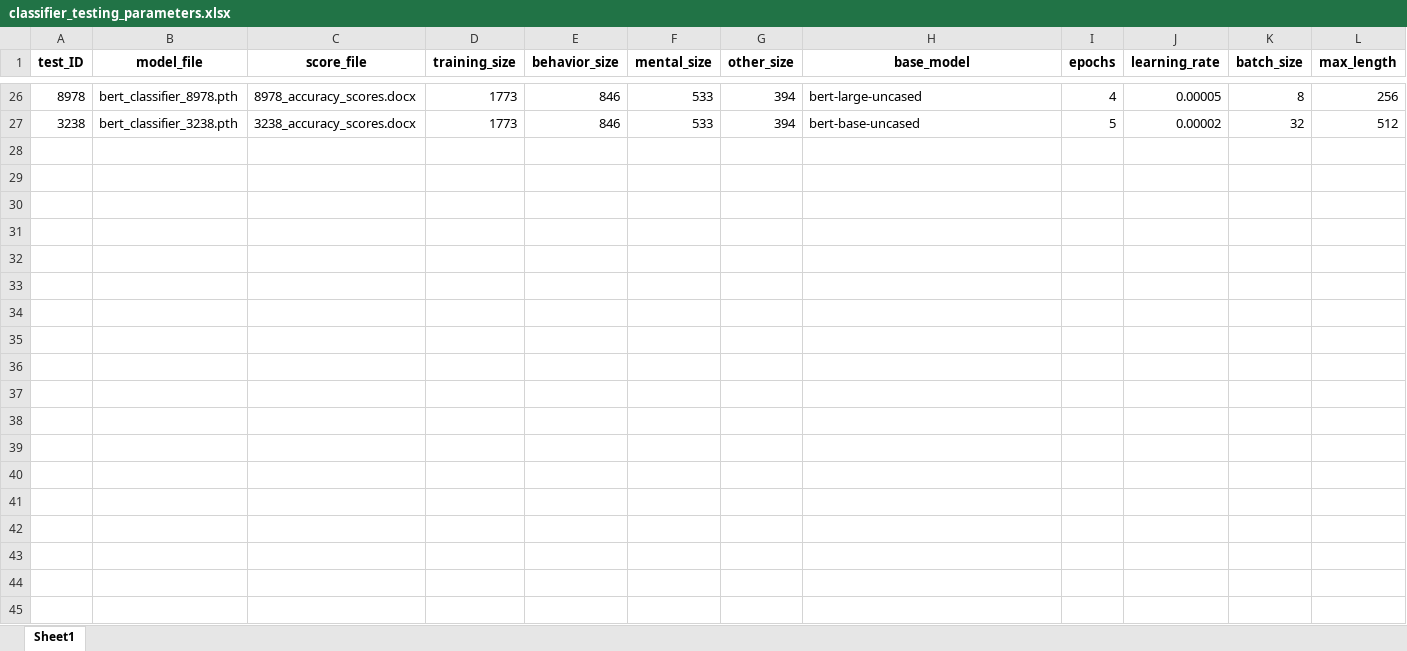
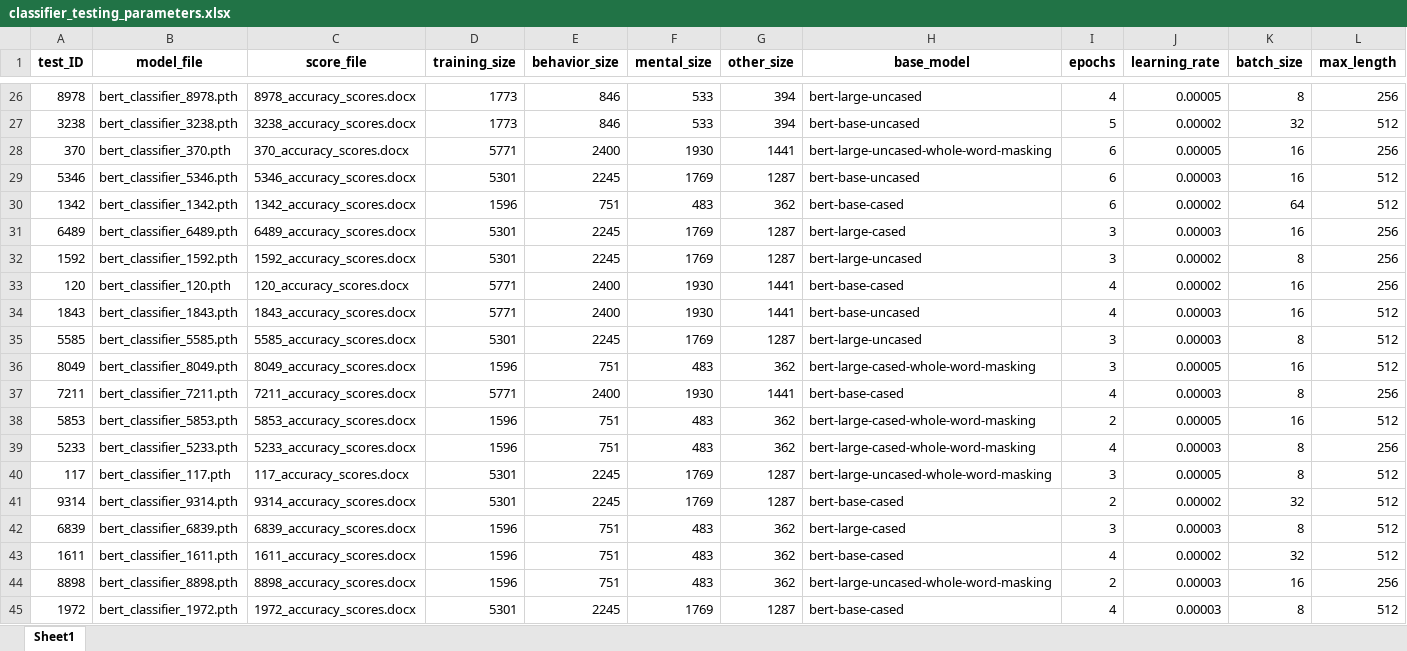
Before and after one commit to ClaudiaECarroll/social_behavior_classifier, an Excel workbook: classifier_testing/classifier_testing_parameters.xlsx, sheet Sheet1, drawn as a sheet; only a part is shown, gaps mark what is left out; values as stored, in another font and other column widths than the file's, no borders; rows hold the shown columns only; the diff covers the shown part only; the diff names each change by its address in the sheet, - before the commit and + after, or states it on an @@ line.

```diff
--- a/classifier_testing/classifier_testing_parameters.xlsx (sheet Sheet1)
+++ b/classifier_testing/classifier_testing_parameters.xlsx (sheet Sheet1)
+row 28: 370 | bert_classifier_370.pth | 370_accuracy_scores.docx | 5771 | 2400 | 1930 | 1441 | bert-large-uncased-whole-word-masking | 6 | 0.00005 | 16 | 256
+row 29: 5346 | bert_classifier_5346.pth | 5346_accuracy_scores.docx | 5301 | 2245 | 1769 | 1287 | bert-base-uncased | 6 | 0.00003 | 16 | 512
+row 30: 1342 | bert_classifier_1342.pth | 1342_accuracy_scores.docx | 1596 | 751 | 483 | 362 | bert-base-cased | 6 | 0.00002 | 64 | 512
+row 31: 6489 | bert_classifier_6489.pth | 6489_accuracy_scores.docx | 5301 | 2245 | 1769 | 1287 | bert-large-cased | 3 | 0.00003 | 16 | 256
+row 32: 1592 | bert_classifier_1592.pth | 1592_accuracy_scores.docx | 5301 | 2245 | 1769 | 1287 | bert-large-uncased | 3 | 0.00002 | 8 | 256
+row 33: 120 | bert_classifier_120.pth | 120_accuracy_scores.docx | 5771 | 2400 | 1930 | 1441 | bert-base-cased | 4 | 0.00002 | 16 | 256
+row 34: 1843 | bert_classifier_1843.pth | 1843_accuracy_scores.docx | 5771 | 2400 | 1930 | 1441 | bert-base-uncased | 4 | 0.00003 | 16 | 512
+row 35: 5585 | bert_classifier_5585.pth | 5585_accuracy_scores.docx | 5301 | 2245 | 1769 | 1287 | bert-large-uncased | 3 | 0.00003 | 8 | 512
+row 36: 8049 | bert_classifier_8049.pth | 8049_accuracy_scores.docx | 1596 | 751 | 483 | 362 | bert-large-cased-whole-word-masking | 3 | 0.00005 | 16 | 512
+row 37: 7211 | bert_classifier_7211.pth | 7211_accuracy_scores.docx | 5771 | 2400 | 1930 | 1441 | bert-base-cased | 4 | 0.00003 | 8 | 256
+row 38: 5853 | bert_classifier_5853.pth | 5853_accuracy_scores.docx | 1596 | 751 | 483 | 362 | bert-large-cased-whole-word-masking | 2 | 0.00005 | 16 | 512
+row 39: 5233 | bert_classifier_5233.pth | 5233_accuracy_scores.docx | 1596 | 751 | 483 | 362 | bert-large-cased-whole-word-masking | 4 | 0.00003 | 8 | 256
+row 40: 117 | bert_classifier_117.pth | 117_accuracy_scores.docx | 5301 | 2245 | 1769 | 1287 | bert-large-uncased-whole-word-masking | 3 | 0.00005 | 8 | 512
+row 41: 9314 | bert_classifier_9314.pth | 9314_accuracy_scores.docx | 5301 | 2245 | 1769 | 1287 | bert-base-cased | 2 | 0.00002 | 32 | 512
+row 42: 6839 | bert_classifier_6839.pth | 6839_accuracy_scores.docx | 1596 | 751 | 483 | 362 | bert-large-cased | 3 | 0.00003 | 8 | 512
+row 43: 1611 | bert_classifier_1611.pth | 1611_accuracy_scores.docx | 1596 | 751 | 483 | 362 | bert-base-cased | 4 | 0.00002 | 32 | 512
+row 44: 8898 | bert_classifier_8898.pth | 8898_accuracy_scores.docx | 1596 | 751 | 483 | 362 | bert-large-uncased-whole-word-masking | 2 | 0.00003 | 16 | 256
+row 45: 1972 | bert_classifier_1972.pth | 1972_accuracy_scores.docx | 5301 | 2245 | 1769 | 1287 | bert-base-cased | 4 | 0.00003 | 8 | 512
```
Also changed, not shown: 1 added row elsewhere in this sheet, 28 other files.
